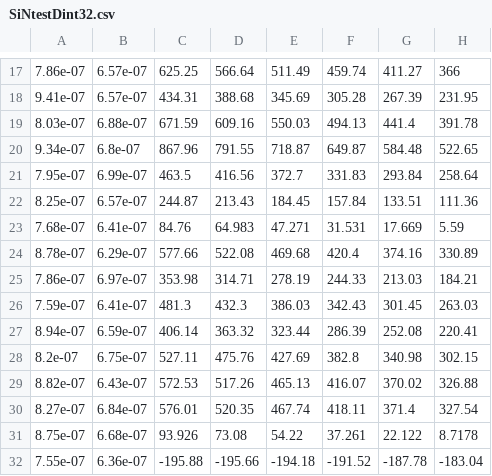
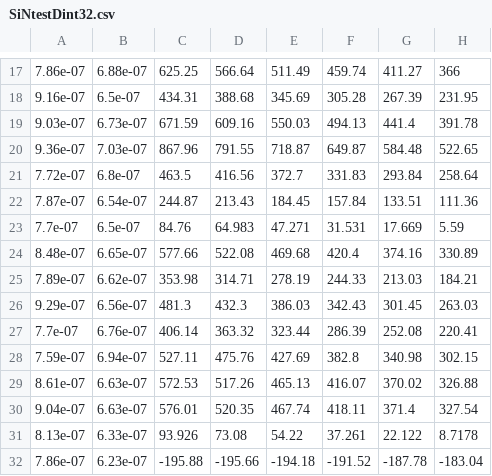
Before and after one commit to simsekergun/RingDimensionDS, a CSV file: datasets/SiNtestDint32.csv, drawn as a sheet; only a part is shown, gaps mark what is left out; the diff covers the shown part only; the diff names each change by its address in the sheet, - before the commit and + after, or states it on an @@ line.

```diff
--- a/datasets/SiNtestDint32.csv
+++ b/datasets/SiNtestDint32.csv
-B17: 6.57e-07
+B17: 6.88e-07
-A18: 9.41e-07
+A18: 9.16e-07
-B18: 6.57e-07
+B18: 6.5e-07
-A19: 8.03e-07
+A19: 9.03e-07
-B19: 6.88e-07
+B19: 6.73e-07
-A20: 9.34e-07
+A20: 9.36e-07
-B20: 6.8e-07
+B20: 7.03e-07
-A21: 7.95e-07
+A21: 7.72e-07
-B21: 6.99e-07
+B21: 6.8e-07
-A22: 8.25e-07
+A22: 7.87e-07
-B22: 6.57e-07
+B22: 6.54e-07
-A23: 7.68e-07
+A23: 7.7e-07
-B23: 6.41e-07
+B23: 6.5e-07
-A24: 8.78e-07
+A24: 8.48e-07
-B24: 6.29e-07
+B24: 6.65e-07
-A25: 7.86e-07
+A25: 7.89e-07
-B25: 6.97e-07
+B25: 6.62e-07
-A26: 7.59e-07
+A26: 9.29e-07
-B26: 6.41e-07
+B26: 6.56e-07
-A27: 8.94e-07
+A27: 7.7e-07
-B27: 6.59e-07
+B27: 6.76e-07
-A28: 8.2e-07
+A28: 7.59e-07
-B28: 6.75e-07
+B28: 6.94e-07
-A29: 8.82e-07
+A29: 8.61e-07
-B29: 6.43e-07
+B29: 6.63e-07
-A30: 8.27e-07
+A30: 9.04e-07
-B30: 6.84e-07
+B30: 6.63e-07
-A31: 8.75e-07
+A31: 8.13e-07
-B31: 6.68e-07
+B31: 6.33e-07
-A32: 7.55e-07
+A32: 7.86e-07
-B32: 6.36e-07
+B32: 6.23e-07
```
Also changed, not shown: 68 edited cells elsewhere in this file, datasets/SiNtestDint22.csv, datasets/SiNtestDint42.csv.
